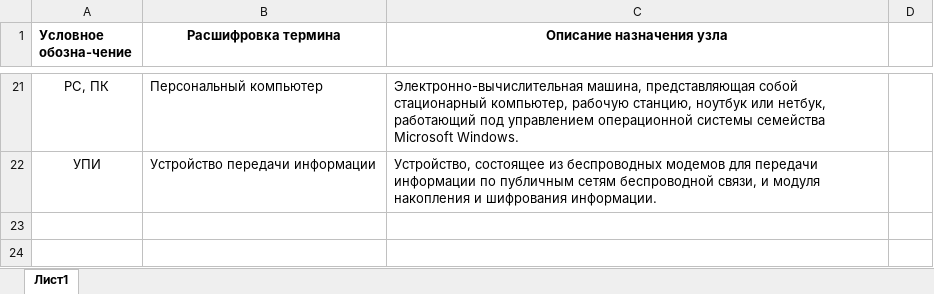
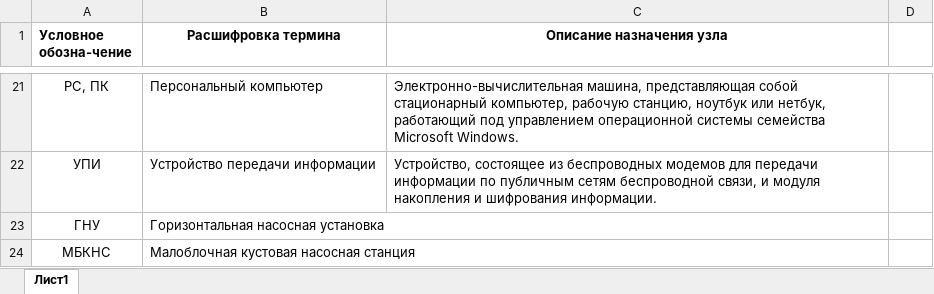
Before and after one commit to yudenisov/Contr_RUMB_Manual, an Excel workbook: Project/Work/Условные обозначения1.xlsx, sheet Лист1, drawn as a sheet; only a part is shown, gaps mark what is left out; values as stored, in another font and other column widths than the file's, no borders; the diff names each change by its address in the sheet, - before the commit and + after, or states it on an @@ line.

```diff
--- a/Project/Work/Условные обозначения1.xlsx (sheet Лист1)
+++ b/Project/Work/Условные обозначения1.xlsx (sheet Лист1)
+row 23: ГНУ | Горизонтальная насосная установка
+row 24: МБКНС | Малоблочная кустовая насосная станция
```
Also changed, not shown: Project/Work/Оглавление тем РЭ РУМБ.xlsx, 3 other files.
